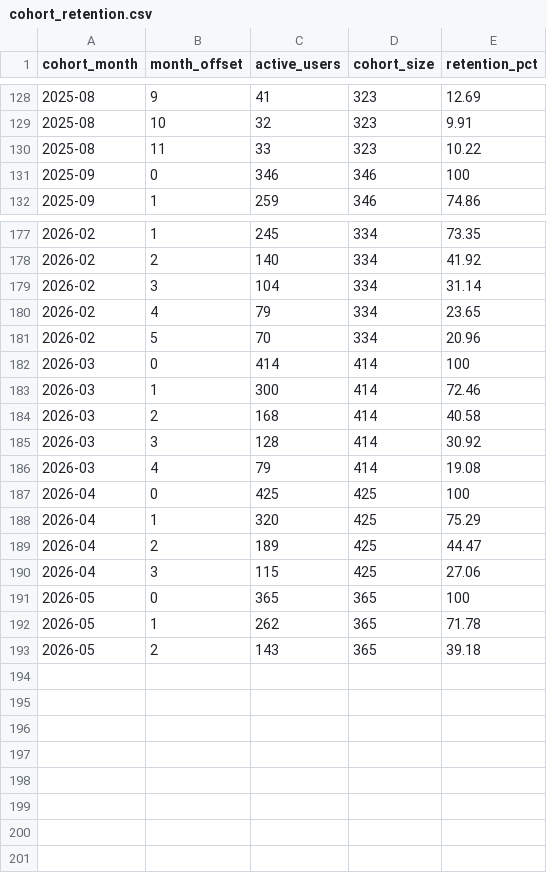
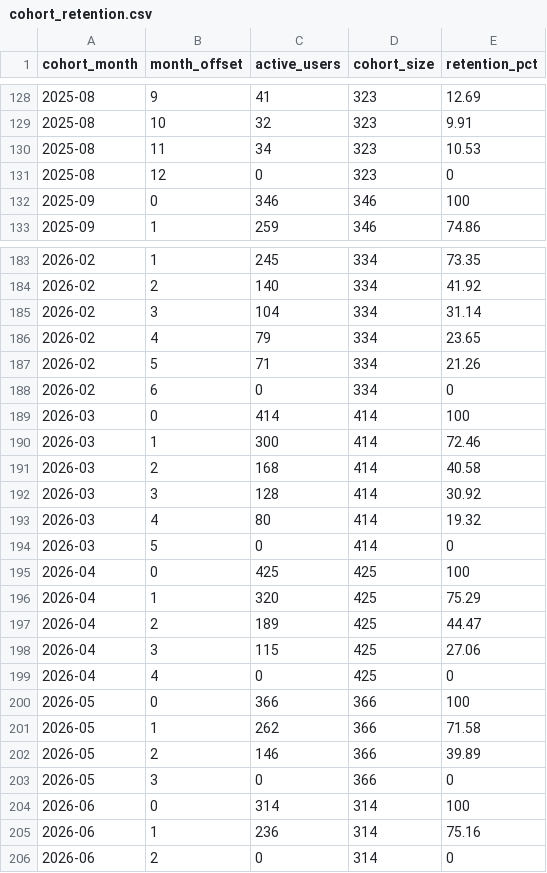
Before and after one commit to kedro-org/kedro-pycafe-data, a CSV file: data/02_intermediate/cohort_retention.csv, drawn as a sheet; only a part is shown, gaps mark what is left out; the diff covers the shown part only.

```diff
--- a/data/02_intermediate/cohort_retention.csv
+++ b/data/02_intermediate/cohort_retention.csv
@@ -129,3 +129,4 @@
 "2025-08",10,32,323,9.91
-"2025-08",11,33,323,10.22
+"2025-08",11,34,323,10.53
+"2025-08",12,0,323,0
 "2025-09",0,346,346,100
@@ -180,3 +186,4 @@
 "2026-02",4,79,334,23.65
-"2026-02",5,70,334,20.96
+"2026-02",5,71,334,21.26
+"2026-02",6,0,334,0
 "2026-03",0,414,414,100
@@ -185,3 +192,4 @@
 "2026-03",3,128,414,30.92
-"2026-03",4,79,414,19.08
+"2026-03",4,80,414,19.32
+"2026-03",5,0,414,0
 "2026-04",0,425,425,100
@@ -190,4 +198,9 @@
 "2026-04",3,115,425,27.06
-"2026-05",0,365,365,100
-"2026-05",1,262,365,71.78
-"2026-05",2,143,365,39.18
+"2026-04",4,0,425,0
+"2026-05",0,366,366,100
+"2026-05",1,262,366,71.58
+"2026-05",2,146,366,39.89
+"2026-05",3,0,366,0
+"2026-06",0,314,314,100
+"2026-06",1,236,314,75.16
+"2026-06",2,0,314,0
```
Also changed, not shown: 5 added rows and 6 edited cells elsewhere in this file, data/02_intermediate/downloads_by_country.csv, data/02_intermediate/experimental_dataset_usage_monthly.csv, 6 other files.
